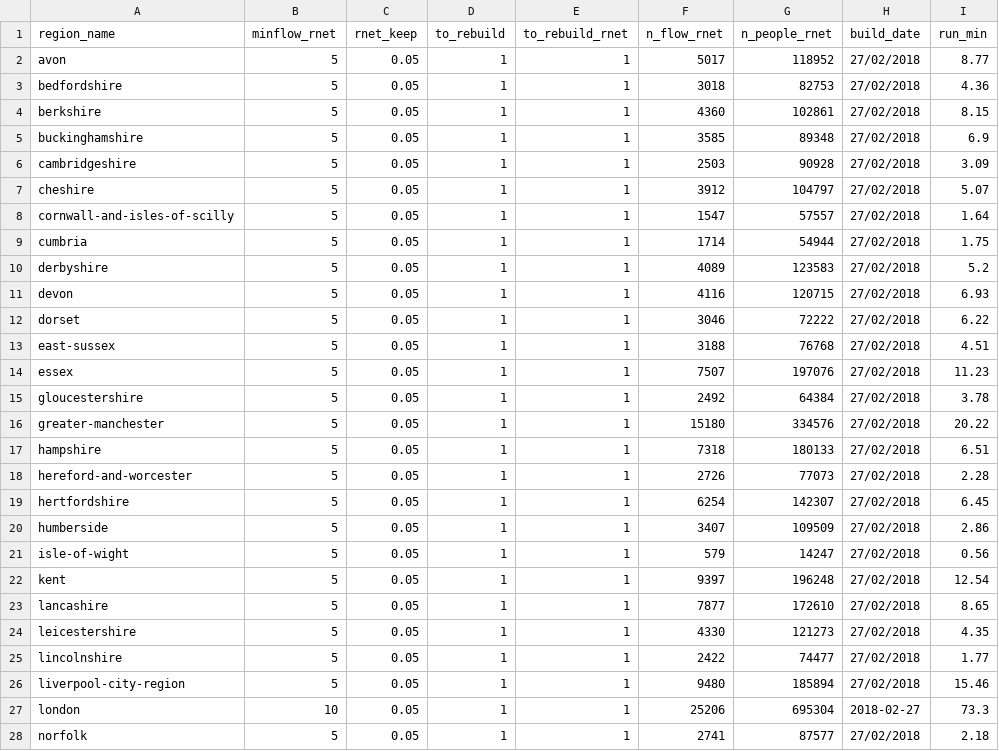
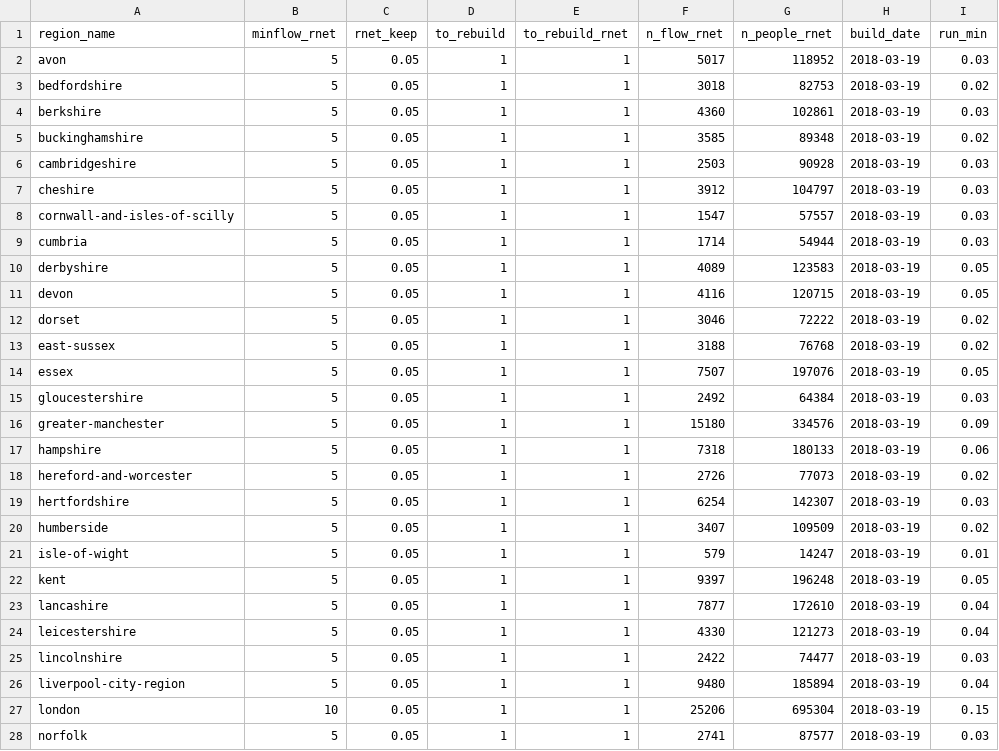
Before and after one commit to npct/pct-scripts, a CSV file: school/lsoa/build_params_pct_region.csv, drawn as a sheet; only a part is shown; the diff covers the shown part only.

```diff
--- a/school/lsoa/build_params_pct_region.csv
+++ b/school/lsoa/build_params_pct_region.csv
@@ -1,28 +1,28 @@
 region_name,minflow_rnet,rnet_keep,to_rebuild,to_rebuild_rnet,n_flow_rnet,n_people_rnet,build_date,run_min
-avon,5,0.05,1,1,5017,118952,27/02/2018,8.77
-bedfordshire,5,0.05,1,1,3018,82753,27/02/2018,4.36
-berkshire,5,0.05,1,1,4360,102861,27/02/2018,8.15
-buckinghamshire,5,0.05,1,1,3585,89348,27/02/2018,6.9
-cambridgeshire,5,0.05,1,1,2503,90928,27/02/2018,3.09
-cheshire,5,0.05,1,1,3912,104797,27/02/2018,5.07
-cornwall-and-isles-of-scilly,5,0.05,1,1,1547,57557,27/02/2018,1.64
-cumbria,5,0.05,1,1,1714,54944,27/02/2018,1.75
-derbyshire,5,0.05,1,1,4089,123583,27/02/2018,5.2
-devon,5,0.05,1,1,4116,120715,27/02/2018,6.93
-dorset,5,0.05,1,1,3046,72222,27/02/2018,6.22
-east-sussex,5,0.05,1,1,3188,76768,27/02/2018,4.51
-essex,5,0.05,1,1,7507,197076,27/02/2018,11.23
-gloucestershire,5,0.05,1,1,2492,64384,27/02/2018,3.78
-greater-manchester,5,0.05,1,1,15180,334576,27/02/2018,20.22
-hampshire,5,0.05,1,1,7318,180133,27/02/2018,6.51
-hereford-and-worcester,5,0.05,1,1,2726,77073,27/02/2018,2.28
-hertfordshire,5,0.05,1,1,6254,142307,27/02/2018,6.45
-humberside,5,0.05,1,1,3407,109509,27/02/2018,2.86
-isle-of-wight,5,0.05,1,1,579,14247,27/02/2018,0.56
-kent,5,0.05,1,1,9397,196248,27/02/2018,12.54
-lancashire,5,0.05,1,1,7877,172610,27/02/2018,8.65
-leicestershire,5,0.05,1,1,4330,121273,27/02/2018,4.35
-lincolnshire,5,0.05,1,1,2422,74477,27/02/2018,1.77
-liverpool-city-region,5,0.05,1,1,9480,185894,27/02/2018,15.46
-london,10,0.05,1,1,25206,695304,2018-02-27,73.3
-norfolk,5,0.05,1,1,2741,87577,27/02/2018,2.18
+avon,5,0.05,1,1,5017,118952,2018-03-19,0.03
+bedfordshire,5,0.05,1,1,3018,82753,2018-03-19,0.02
+berkshire,5,0.05,1,1,4360,102861,2018-03-19,0.03
+buckinghamshire,5,0.05,1,1,3585,89348,2018-03-19,0.02
+cambridgeshire,5,0.05,1,1,2503,90928,2018-03-19,0.03
+cheshire,5,0.05,1,1,3912,104797,2018-03-19,0.03
+cornwall-and-isles-of-scilly,5,0.05,1,1,1547,57557,2018-03-19,0.03
+cumbria,5,0.05,1,1,1714,54944,2018-03-19,0.03
+derbyshire,5,0.05,1,1,4089,123583,2018-03-19,0.05
+devon,5,0.05,1,1,4116,120715,2018-03-19,0.05
+dorset,5,0.05,1,1,3046,72222,2018-03-19,0.02
+east-sussex,5,0.05,1,1,3188,76768,2018-03-19,0.02
+essex,5,0.05,1,1,7507,197076,2018-03-19,0.05
+gloucestershire,5,0.05,1,1,2492,64384,2018-03-19,0.03
+greater-manchester,5,0.05,1,1,15180,334576,2018-03-19,0.09
+hampshire,5,0.05,1,1,7318,180133,2018-03-19,0.06
+hereford-and-worcester,5,0.05,1,1,2726,77073,2018-03-19,0.02
+hertfordshire,5,0.05,1,1,6254,142307,2018-03-19,0.03
+humberside,5,0.05,1,1,3407,109509,2018-03-19,0.02
+isle-of-wight,5,0.05,1,1,579,14247,2018-03-19,0.01
+kent,5,0.05,1,1,9397,196248,2018-03-19,0.05
+lancashire,5,0.05,1,1,7877,172610,2018-03-19,0.04
+leicestershire,5,0.05,1,1,4330,121273,2018-03-19,0.04
+lincolnshire,5,0.05,1,1,2422,74477,2018-03-19,0.03
+liverpool-city-region,5,0.05,1,1,9480,185894,2018-03-19,0.04
+london,10,0.05,1,1,25206,695304,2018-03-19,0.15
+norfolk,5,0.05,1,1,2741,87577,2018-03-19,0.03
```
Also changed, not shown: 34 edited cells elsewhere in this file, 1 other file.
